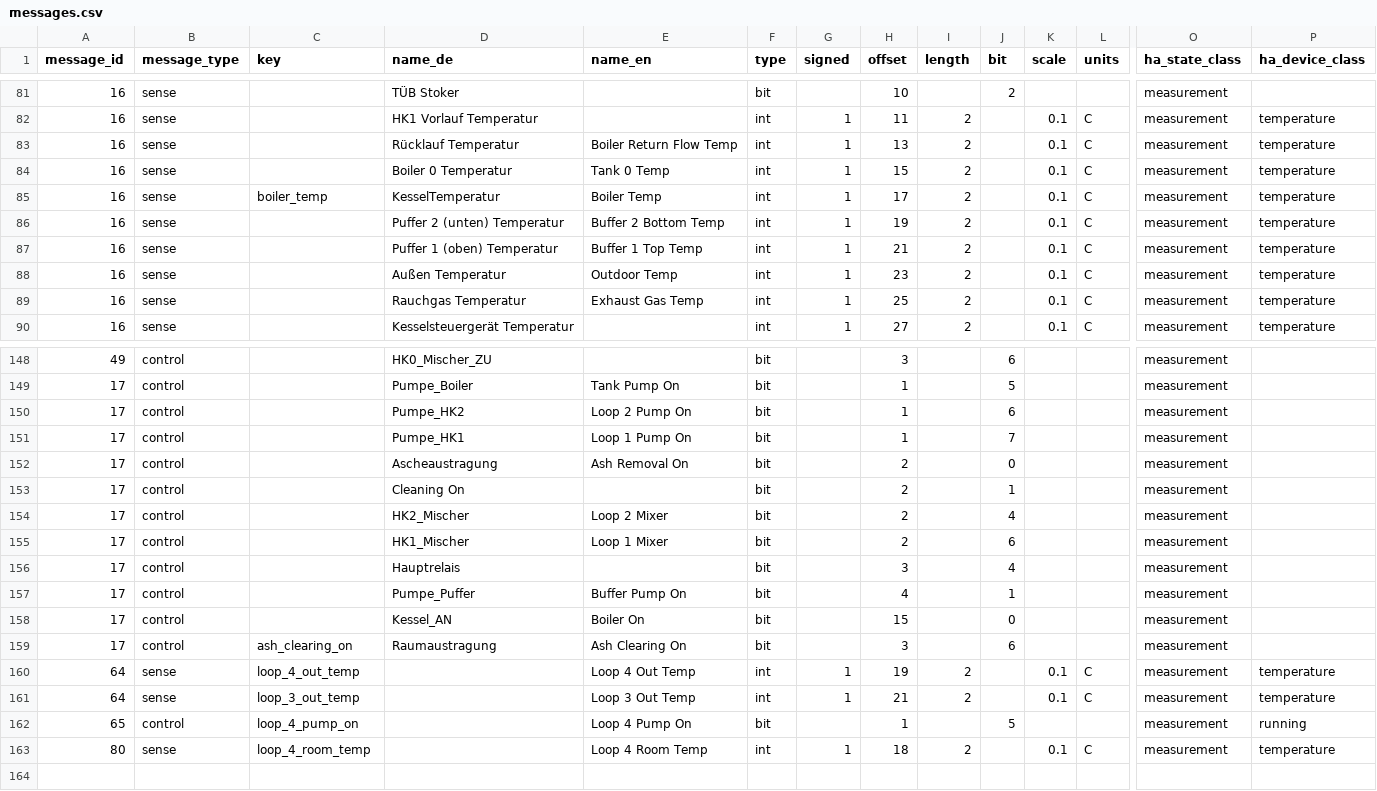
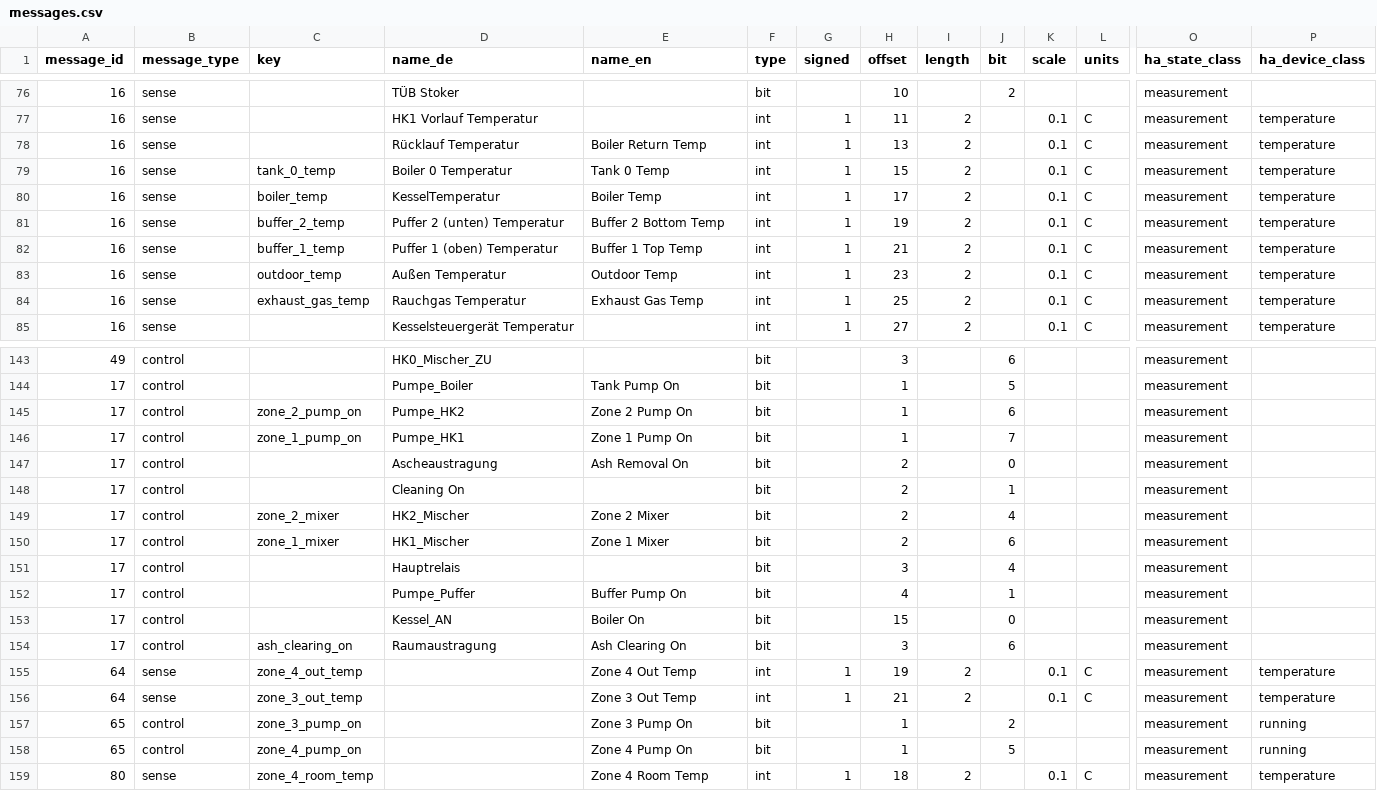
Before and after one commit to bimbar/pykwb, a CSV file: pykwb/messages.csv, drawn as a sheet; only a part is shown, gaps mark what is left out; addresses are those after the commit; rows hold the shown columns only; the diff covers the shown part only; the diff names each change by its address in the sheet, - before the commit and + after, or states it on an @@ line.

```diff
--- a/pykwb/messages.csv
+++ b/pykwb/messages.csv
-E78 (name_en): Boiler Return Flow Temp
+E78 (name_en): Boiler Return Temp
-C79 (key): (empty)
+C79 (key): tank_0_temp
-C81 (key): (empty)
+C81 (key): buffer_2_temp
-C82 (key): (empty)
+C82 (key): buffer_1_temp
-C83 (key): (empty)
+C83 (key): outdoor_temp
-C84 (key): (empty)
+C84 (key): exhaust_gas_temp
-C145 (key): (empty)
+C145 (key): zone_2_pump_on
-E145 (name_en): Loop 2 Pump On
+E145 (name_en): Zone 2 Pump On
-C146 (key): (empty)
+C146 (key): zone_1_pump_on
-E146 (name_en): Loop 1 Pump On
+E146 (name_en): Zone 1 Pump On
-C149 (key): (empty)
+C149 (key): zone_2_mixer
-E149 (name_en): Loop 2 Mixer
+E149 (name_en): Zone 2 Mixer
-C150 (key): (empty)
+C150 (key): zone_1_mixer
-E150 (name_en): Loop 1 Mixer
+E150 (name_en): Zone 1 Mixer
-C155 (key): loop_4_out_temp
+C155 (key): zone_4_out_temp
-E155 (name_en): Loop 4 Out Temp
+E155 (name_en): Zone 4 Out Temp
-C156 (key): loop_3_out_temp
+C156 (key): zone_3_out_temp
-E156 (name_en): Loop 3 Out Temp
+E156 (name_en): Zone 3 Out Temp
+row 157: 65 | control | zone_3_pump_on |  | Zone 3 Pump On | bit |  | 1 |  | 2 |  |  | measurement | running
-C158 (key): loop_4_pump_on
+C158 (key): zone_4_pump_on
-E158 (name_en): Loop 4 Pump On
+E158 (name_en): Zone 4 Pump On
-C159 (key): loop_4_room_temp
+C159 (key): zone_4_room_temp
-E159 (name_en): Loop 4 Room Temp
+E159 (name_en): Zone 4 Room Temp
```
Also changed, not shown: 5 removed rows and 54 edited cells elsewhere in this file, 8 other files.
